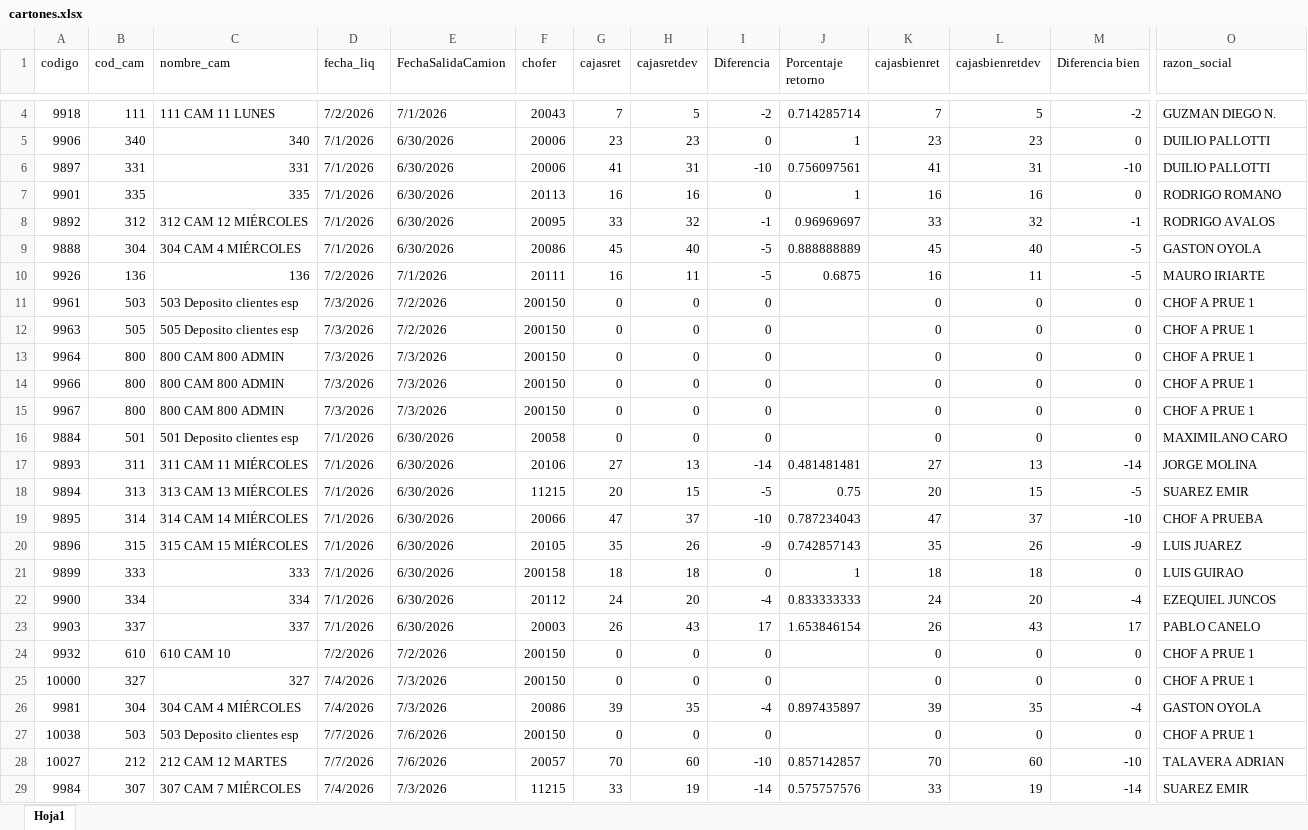
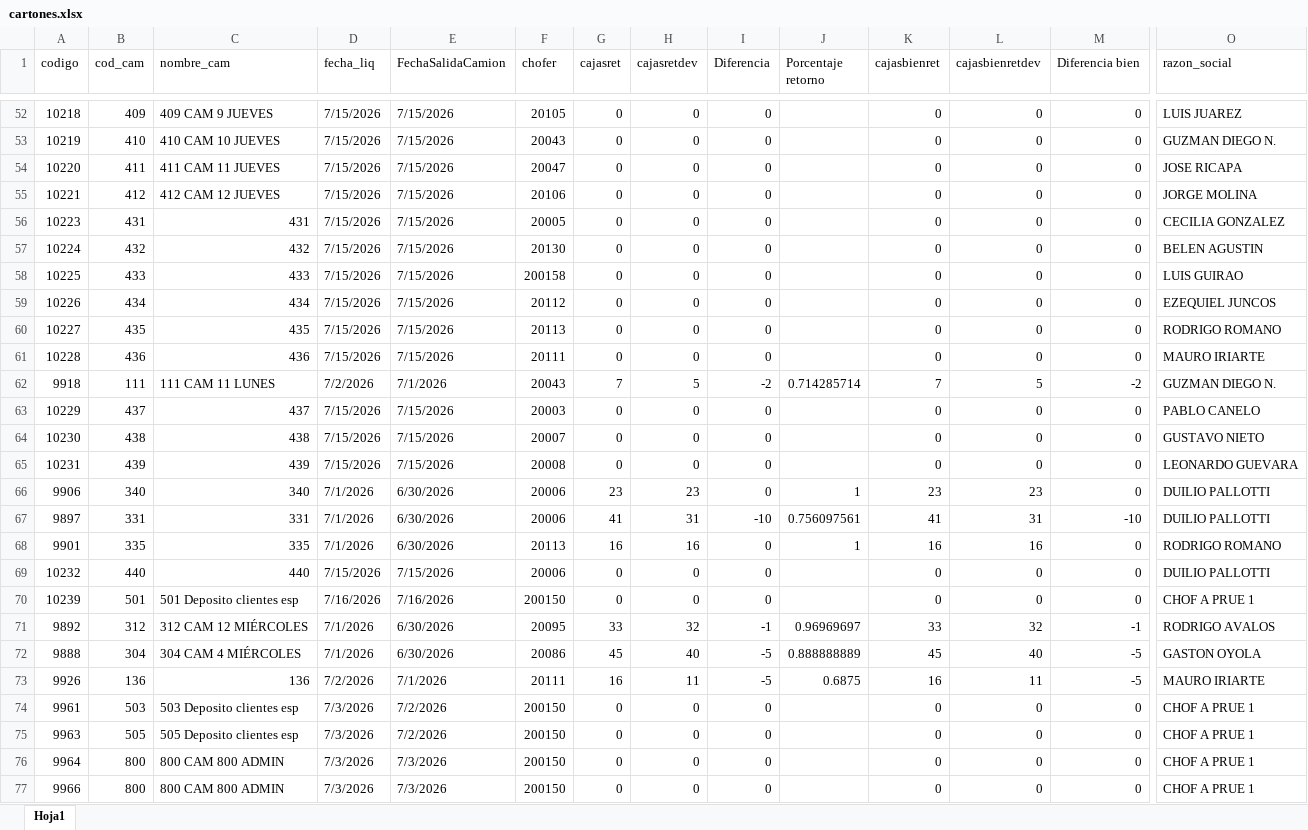
Before and after one commit to Nodus-app/sistema-operativo-nodus, an Excel workbook: data/cartones.xlsx, sheet Hoja1, drawn as a sheet; only a part is shown, gaps mark what is left out; the shorter side is filled out with more unchanged rows; values as stored, in another font and other column widths than the file's, no cell formats; rows hold the shown columns only; the diff covers the shown part only; the diff names each change by its address in the sheet, - before the commit and + after, or states it on an @@ line.

```diff
--- a/data/cartones.xlsx (sheet Hoja1)
+++ b/data/cartones.xlsx (sheet Hoja1)
+row 52: 10218 | 409 | 409 CAM 9 JUEVES | 7/15/2026 | 7/15/2026 | 20105 | 0 | 0 | 0 |  | 0 | 0 | 0 | LUIS JUAREZ
+row 53: 10219 | 410 | 410 CAM 10 JUEVES | 7/15/2026 | 7/15/2026 | 20043 | 0 | 0 | 0 |  | 0 | 0 | 0 | GUZMAN DIEGO N.
+row 54: 10220 | 411 | 411 CAM 11 JUEVES | 7/15/2026 | 7/15/2026 | 20047 | 0 | 0 | 0 |  | 0 | 0 | 0 | JOSE RICAPA
+row 55: 10221 | 412 | 412 CAM 12 JUEVES | 7/15/2026 | 7/15/2026 | 20106 | 0 | 0 | 0 |  | 0 | 0 | 0 | JORGE MOLINA
+row 56: 10223 | 431 | 431 | 7/15/2026 | 7/15/2026 | 20005 | 0 | 0 | 0 |  | 0 | 0 | 0 | CECILIA GONZALEZ
+row 57: 10224 | 432 | 432 | 7/15/2026 | 7/15/2026 | 20130 | 0 | 0 | 0 |  | 0 | 0 | 0 | BELEN AGUSTIN
+row 58: 10225 | 433 | 433 | 7/15/2026 | 7/15/2026 | 200158 | 0 | 0 | 0 |  | 0 | 0 | 0 | LUIS GUIRAO
+row 59: 10226 | 434 | 434 | 7/15/2026 | 7/15/2026 | 20112 | 0 | 0 | 0 |  | 0 | 0 | 0 | EZEQUIEL JUNCOS
+row 60: 10227 | 435 | 435 | 7/15/2026 | 7/15/2026 | 20113 | 0 | 0 | 0 |  | 0 | 0 | 0 | RODRIGO ROMANO
+row 61: 10228 | 436 | 436 | 7/15/2026 | 7/15/2026 | 20111 | 0 | 0 | 0 |  | 0 | 0 | 0 | MAURO IRIARTE
+row 63: 10229 | 437 | 437 | 7/15/2026 | 7/15/2026 | 20003 | 0 | 0 | 0 |  | 0 | 0 | 0 | PABLO CANELO
+row 64: 10230 | 438 | 438 | 7/15/2026 | 7/15/2026 | 20007 | 0 | 0 | 0 |  | 0 | 0 | 0 | GUSTAVO NIETO
+row 65: 10231 | 439 | 439 | 7/15/2026 | 7/15/2026 | 20008 | 0 | 0 | 0 |  | 0 | 0 | 0 | LEONARDO GUEVARA
+row 69: 10232 | 440 | 440 | 7/15/2026 | 7/15/2026 | 20006 | 0 | 0 | 0 |  | 0 | 0 | 0 | DUILIO PALLOTTI
+row 70: 10239 | 501 | 501 Deposito clientes esp | 7/16/2026 | 7/16/2026 | 200150 | 0 | 0 | 0 |  | 0 | 0 | 0 | CHOF A PRUE 1
```
Also changed, not shown: 69 added rows, 20 removed rows, 1 moved row and 137 edited cells elsewhere in this sheet, cell formats, data/Registro_de_Rechazos.xlsx, data/comision_chofer.xlsx.
